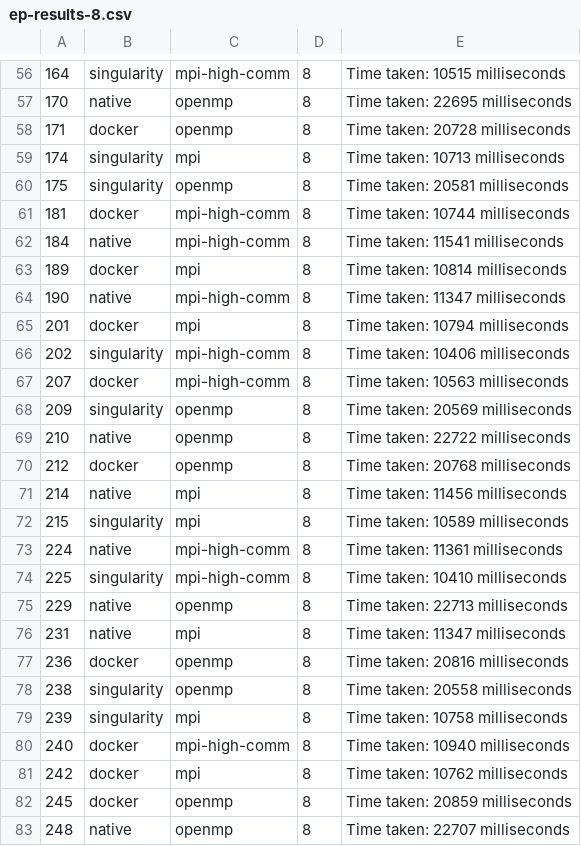
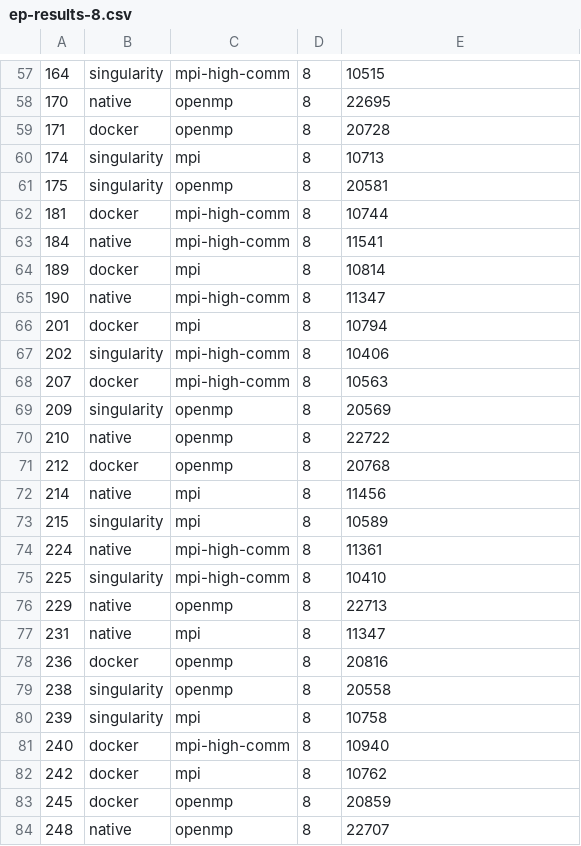
Before and after one commit to guilhermealles/hpc-containers, a CSV file: ep-8/results/ep-results-8.csv, drawn as a sheet; only a part is shown, gaps mark what is left out; the diff covers the shown part only.

```diff
--- a/ep-8/results/ep-results-8.csv
+++ b/ep-8/results/ep-results-8.csv
@@ -56,28 +57,28 @@
-164,singularity,mpi-high-comm,8,Time taken: 10515 milliseconds
-170,native,openmp,8,Time taken: 22695 milliseconds
-171,docker,openmp,8,Time taken: 20728 milliseconds
-174,singularity,mpi,8,Time taken: 10713 milliseconds
-175,singularity,openmp,8,Time taken: 20581 milliseconds
-181,docker,mpi-high-comm,8,Time taken: 10744 milliseconds
-184,native,mpi-high-comm,8,Time taken: 11541 milliseconds
-189,docker,mpi,8,Time taken: 10814 milliseconds
-190,native,mpi-high-comm,8,Time taken: 11347 milliseconds
-201,docker,mpi,8,Time taken: 10794 milliseconds
-202,singularity,mpi-high-comm,8,Time taken: 10406 milliseconds
-207,docker,mpi-high-comm,8,Time taken: 10563 milliseconds
-209,singularity,openmp,8,Time taken: 20569 milliseconds
-210,native,openmp,8,Time taken: 22722 milliseconds
-212,docker,openmp,8,Time taken: 20768 milliseconds
-214,native,mpi,8,Time taken: 11456 milliseconds
-215,singularity,mpi,8,Time taken: 10589 milliseconds
-224,native,mpi-high-comm,8,Time taken: 11361 milliseconds
-225,singularity,mpi-high-comm,8,Time taken: 10410 milliseconds
-229,native,openmp,8,Time taken: 22713 milliseconds
-231,native,mpi,8,Time taken: 11347 milliseconds
-236,docker,openmp,8,Time taken: 20816 milliseconds
-238,singularity,openmp,8,Time taken: 20558 milliseconds
-239,singularity,mpi,8,Time taken: 10758 milliseconds
-240,docker,mpi-high-comm,8,Time taken: 10940 milliseconds
-242,docker,mpi,8,Time taken: 10762 milliseconds
-245,docker,openmp,8,Time taken: 20859 milliseconds
-248,native,openmp,8,Time taken: 22707 milliseconds
+164,singularity,mpi-high-comm,8,10515
+170,native,openmp,8,22695
+171,docker,openmp,8,20728
+174,singularity,mpi,8,10713
+175,singularity,openmp,8,20581
+181,docker,mpi-high-comm,8,10744
+184,native,mpi-high-comm,8,11541
+189,docker,mpi,8,10814
+190,native,mpi-high-comm,8,11347
+201,docker,mpi,8,10794
+202,singularity,mpi-high-comm,8,10406
+207,docker,mpi-high-comm,8,10563
+209,singularity,openmp,8,20569
+210,native,openmp,8,22722
+212,docker,openmp,8,20768
+214,native,mpi,8,11456
+215,singularity,mpi,8,10589
+224,native,mpi-high-comm,8,11361
+225,singularity,mpi-high-comm,8,10410
+229,native,openmp,8,22713
+231,native,mpi,8,11347
+236,docker,openmp,8,20816
+238,singularity,openmp,8,20558
+239,singularity,mpi,8,10758
+240,docker,mpi-high-comm,8,10940
+242,docker,mpi,8,10762
+245,docker,openmp,8,20859
+248,native,openmp,8,22707
```
Also changed, not shown: 1 added row and 62 edited cells elsewhere in this file, ep/results/ep-results.csv, 4 other files.
